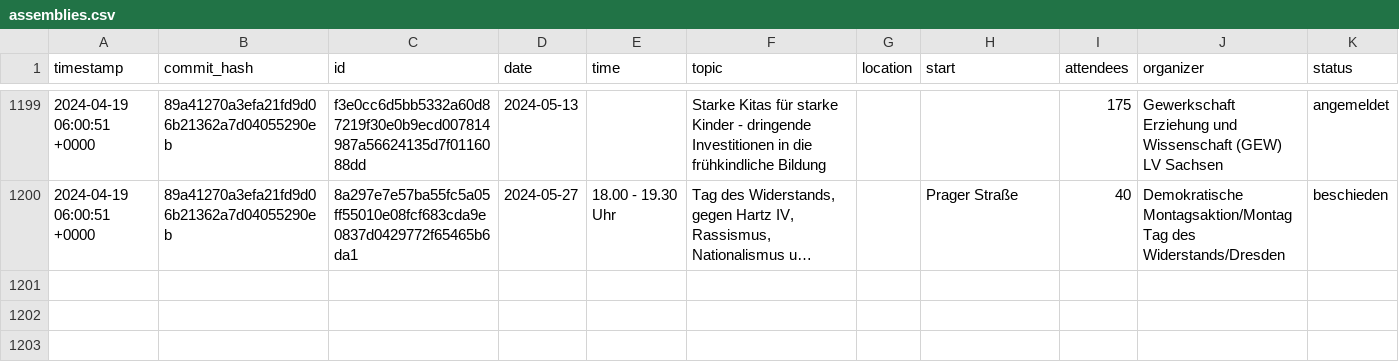
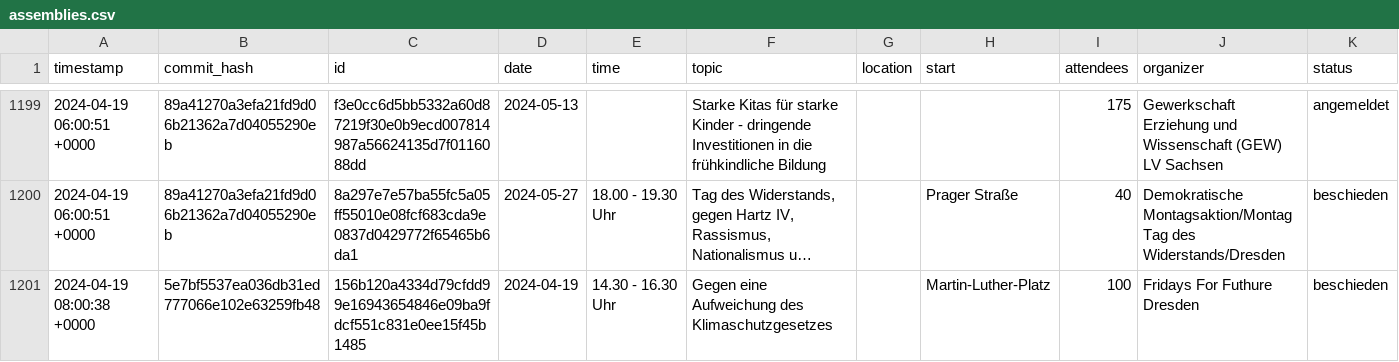
Before and after one commit to kiliankoe/versammlungen-in-dresden, a CSV file: assemblies.csv, drawn as a sheet; only a part is shown, gaps mark what is left out; long unchanged cells end in …; the diff names each change by its address in the sheet, - before the commit and + after, or states it on an @@ line.

```diff
--- a/assemblies.csv
+++ b/assemblies.csv
+row 1201: 2024-04-19 08:00:38 +0000 | 5e7bf5537ea036db31ed777066e102e63259fb48 | 156b120a4334d79cfdd99e16943654846e09ba9fdcf551c831e0ee15f45b1485 | 2024-04-19 | 14.30 - 16.30 Uhr | Gegen eine Aufweichung des Klimaschutzgesetzes |  | Martin-Luther-Platz | 100 | Fridays For Futhure Dresden | beschieden
```
